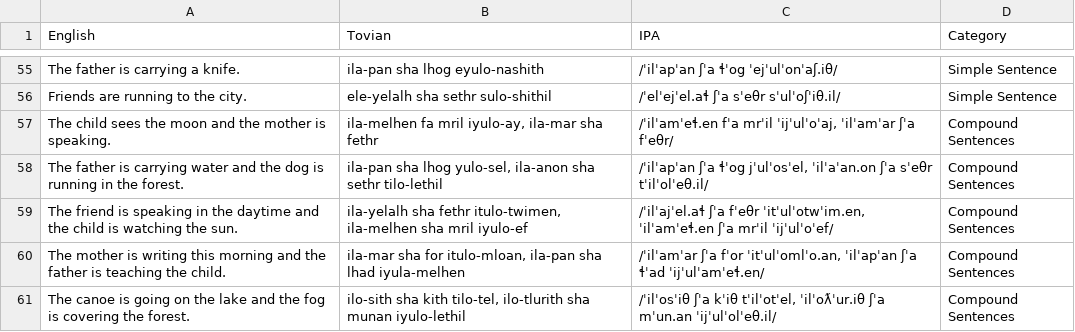
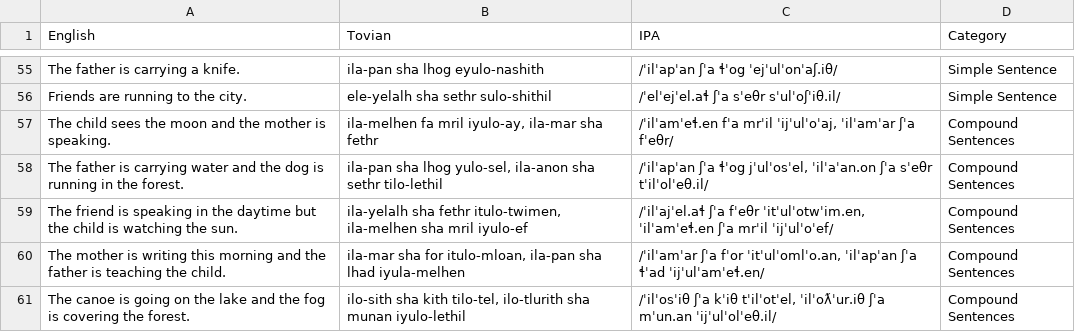
Before and after one commit to jacksonsdean/tovian, a CSV file: site/parallels.csv, drawn as a sheet; only a part is shown, gaps mark what is left out.

```diff
--- a/site/parallels.csv
+++ b/site/parallels.csv
@@ -58,3 +58,3 @@ The child sees the moon and the mother is speaking.,"ila-melhen fa mril iyulo-ay
 The father is carrying water and the dog is running in the forest.,"ila-pan sha lhog yulo-sel, ila-anon sha sethr tilo-lethil","/ˈilˈapˈan ʃˈa ɬˈog jˈulˈosˈel, ˈilˈaˈan.on ʃˈa sˈeθr tˈilˈolˈeθ.il/",Compound Sentences
-The friend is speaking in the daytime and the child is watching the sun.,"ila-yelalh sha fethr itulo-twimen, ila-melhen sha mril iyulo-ef","/ˈilˈajˈel.aɬ ʃˈa fˈeθr ˈitˈulˈotwˈim.en, ˈilˈamˈeɬ.en ʃˈa mrˈil ˈijˈulˈoˈef/",Compound Sentences
+The friend is speaking in the daytime but the child is watching the sun.,"ila-yelalh sha fethr itulo-twimen, ila-melhen sha mril iyulo-ef","/ˈilˈajˈel.aɬ ʃˈa fˈeθr ˈitˈulˈotwˈim.en, ˈilˈamˈeɬ.en ʃˈa mrˈil ˈijˈulˈoˈef/",Compound Sentences
 The mother is writing this morning and the father is teaching the child.,"ila-mar sha for itulo-mloan, ila-pan sha lhad iyula-melhen","/ˈilˈamˈar ʃˈa fˈor ˈitˈulˈomlˈo.an, ˈilˈapˈan ʃˈa ɬˈad ˈijˈulˈamˈeɬ.en/",Compound Sentences
```
Also changed, not shown: 4 other files.
